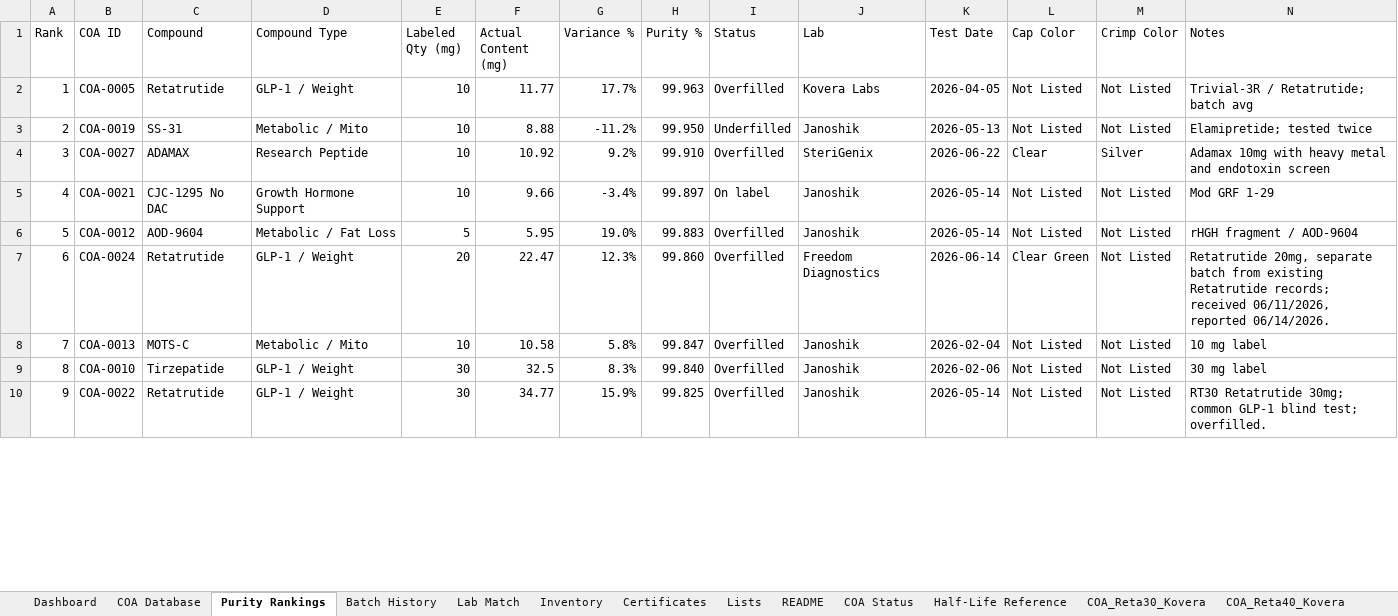
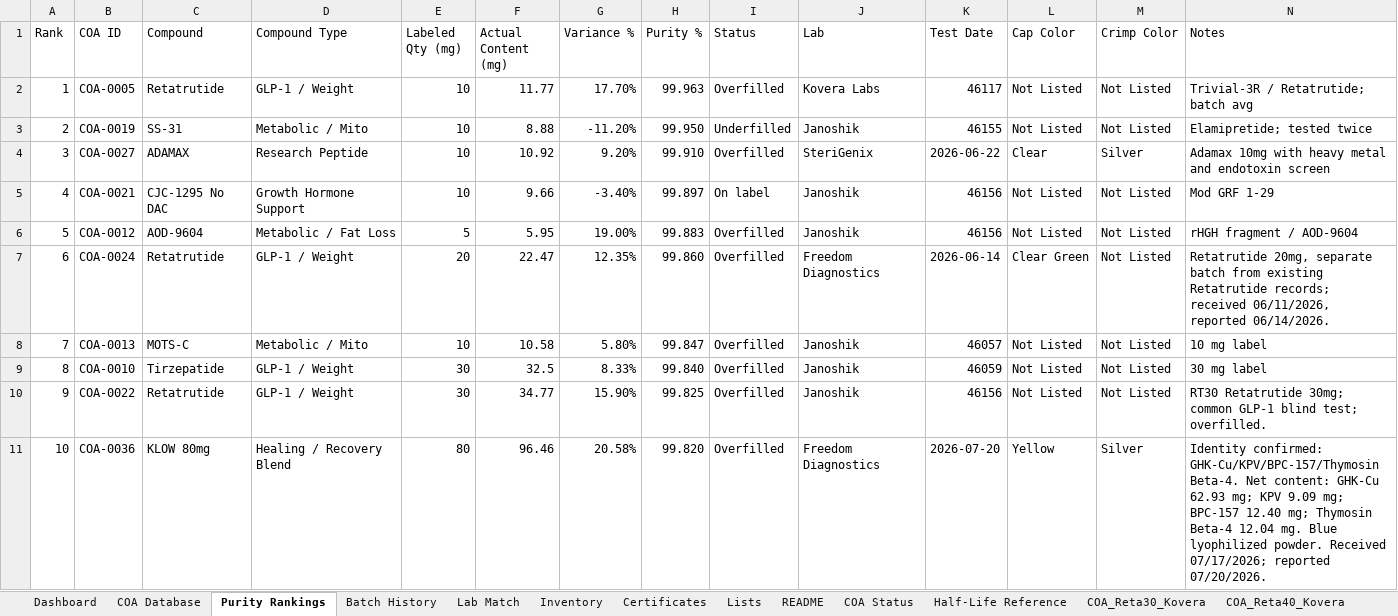
Before and after one commit to Thelaw818/TheFuture, an Excel workbook: inventory_updated.xlsx, sheet Purity Rankings, drawn as a sheet; only a part is shown; values as stored, in another font and other column widths than the file's, no cell formats; conditional formats and table styles not drawn; the diff covers the shown part only; the diff names each change by its address in the sheet, - before the commit and + after, or states it on an @@ line.

```diff
--- a/inventory_updated.xlsx (sheet Purity Rankings)
+++ b/inventory_updated.xlsx (sheet Purity Rankings)
-G2 (Variance %): 17.7%
+G2 (Variance %): 17.70%
-K2 (Test Date): 2026-04-05
+K2 (Test Date): 46117
-G3 (Variance %): -11.2%
+G3 (Variance %): -11.20%
-K3 (Test Date): 2026-05-13
+K3 (Test Date): 46155
-G4 (Variance %): 9.2%
+G4 (Variance %): 9.20%
-G5 (Variance %): -3.4%
+G5 (Variance %): -3.40%
-K5:K6 (Test Date): 2026-05-14
+K5:K6 (Test Date): 46156
-G6 (Variance %): 19.0%
+G6 (Variance %): 19.00%
-G7 (Variance %): 12.3%
+G7 (Variance %): 12.35%
-G8 (Variance %): 5.8%
+G8 (Variance %): 5.80%
-K8 (Test Date): 2026-02-04
+K8 (Test Date): 46057
-G9 (Variance %): 8.3%
+G9 (Variance %): 8.33%
-K9 (Test Date): 2026-02-06
+K9 (Test Date): 46059
-G10 (Variance %): 15.9%
+G10 (Variance %): 15.90%
-K10 (Test Date): 2026-05-14
+K10 (Test Date): 46156
+row 11: 10 | COA-0036 | KLOW 80mg | Healing / Recovery Blend | 80 | 96.46 | 20.58% | 99.820 | Overfilled | Freedom Diagnostics | 2026-07-20 | Yellow | Silver | Identity confirmed: GHK-Cu/KPV/BPC-157/Thymosin Beta-4. Net content: GHK-Cu 62.93 mg; KPV 9.09 mg; BPC-157 12.40 mg; Thymosin Beta-4 12.04 mg. Blue lyophilized powder. Received 07/17/2026; reported 07/20/2026.
```
Also changed, not shown: 2 removed rows, 34 edited cells and row numbers in column A elsewhere in this sheet, sheet Batch History, sheet COA Database, sheet Certificates, sheet Inventory, sheet COA Status, sheet Dashboard, 7 more sheets, other sheet tabs, cell formats, charts or pictures, inventory.xlsx, 4 other files.
